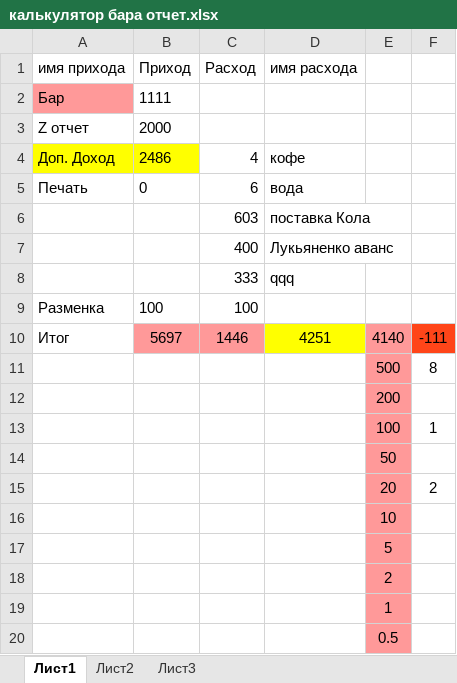
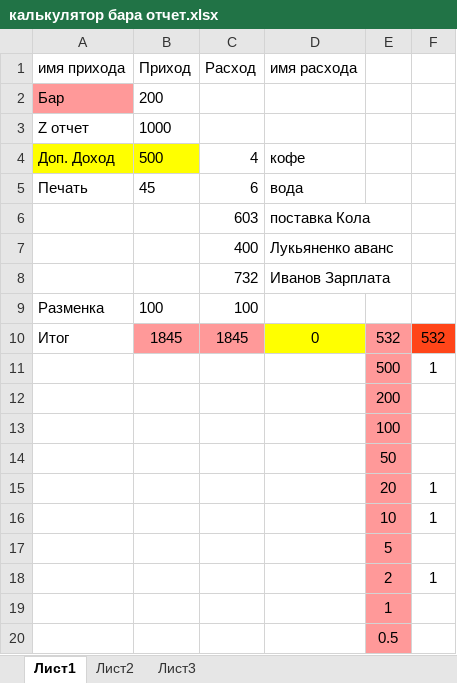
Before and after one commit to zaswed76/xlsxanalize, an Excel workbook: xlsxanalize/scr/data/калькулятор бара отчет.xlsx, sheet Лист1, drawn as a sheet; values as stored, in another font and other column widths than the file's, no borders; conditional formats not drawn; removed rows and columns are numbered as before the commit, all else as after; the diff names each change by its address in the sheet, - before the commit and + after, or states it on an @@ line.

```diff
--- a/xlsxanalize/scr/data/калькулятор бара отчет.xlsx (sheet Лист1)
+++ b/xlsxanalize/scr/data/калькулятор бара отчет.xlsx (sheet Лист1)
-B2 (Приход): 1111
+B2 (Приход): 200
-B3 (Приход): 2000
+B3 (Приход): 1000
-B4 (Приход): 2486
+B4 (Приход): 500
-B5 (Приход): 0
+B5 (Приход): 45
-row 8:  |  | 333 | qqq
+row 8:  |  | 732 | Иванов Зарплата
-row 10: Итог | 5697 | 1446 | 4251 | 4140 | -111
-row 11:  |  |  |  | 500 | 8
+row 10: Итог | 1845 | 1845 | 0 | 532 | 532
+row 11:  |  |  |  | 500 | 1
-F13: 1
+F13: (empty)
-F15: 2
+F15: 1
-F16: (empty)
+F16: 1
-F18: (empty)
+F18: 1
```
Also changed, not shown: 6 other files.
